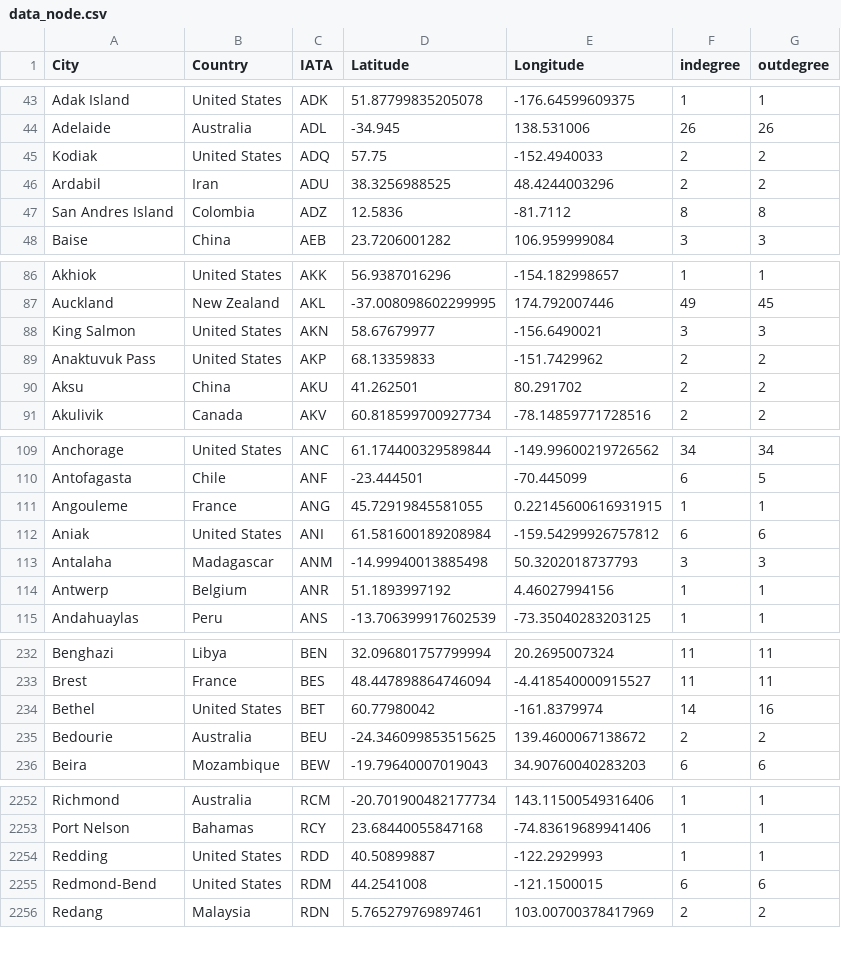
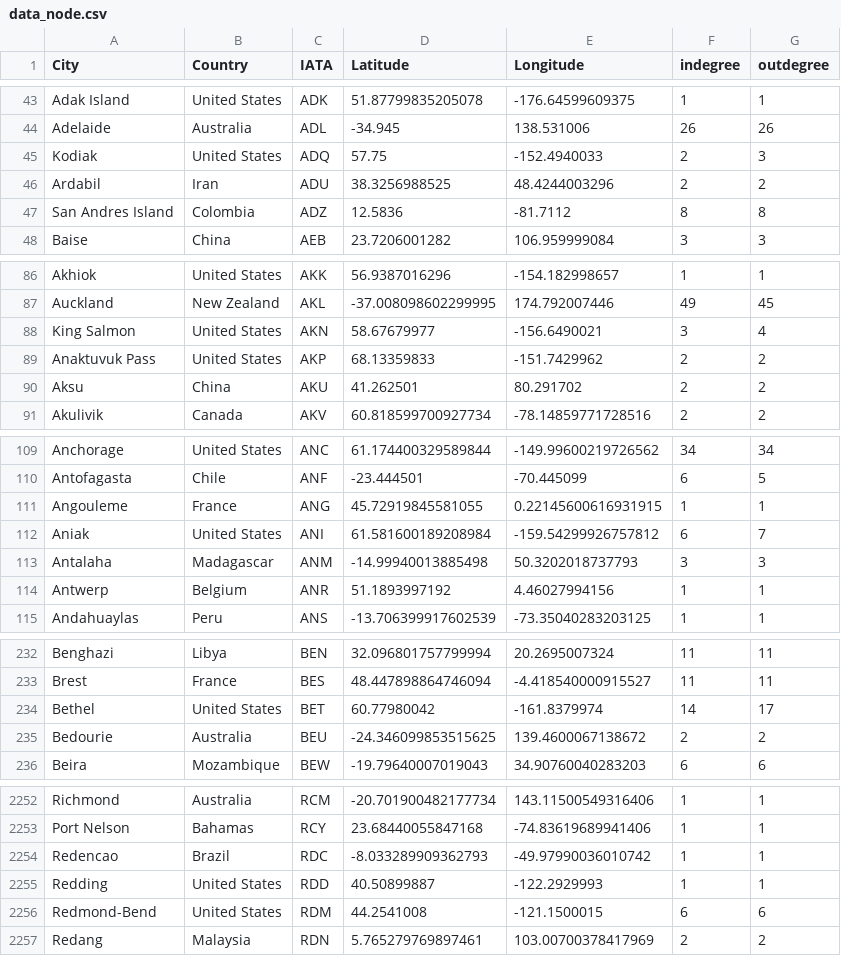
Before and after one commit to dsryu0822/aespa, a CSV file: data_node.csv, drawn as a sheet; only a part is shown, gaps mark what is left out; the diff covers the shown part only.

```diff
--- a/data_node.csv
+++ b/data_node.csv
@@ -44,3 +44,3 @@ Adak Island,United States,ADK,51.87799835205078,-176.64599609375,1,1
 Adelaide,Australia,ADL,-34.945,138.531006,26,26
-Kodiak,United States,ADQ,57.75,-152.4940033,2,2
+Kodiak,United States,ADQ,57.75,-152.4940033,2,3
 Ardabil,Iran,ADU,38.3256988525,48.4244003296,2,2
@@ -87,3 +87,3 @@ Akhiok,United States,AKK,56.9387016296,-154.182998657,1,1
 Auckland,New Zealand,AKL,-37.008098602299995,174.792007446,49,45
-King Salmon,United States,AKN,58.67679977,-156.6490021,3,3
+King Salmon,United States,AKN,58.67679977,-156.6490021,3,4
 Anaktuvuk Pass,United States,AKP,68.13359833,-151.7429962,2,2
@@ -111,3 +111,3 @@ Antofagasta,Chile,ANF,-23.444501,-70.445099,6,5
 Angouleme,France,ANG,45.72919845581055,0.22145600616931915,1,1
-Aniak,United States,ANI,61.581600189208984,-159.54299926757812,6,6
+Aniak,United States,ANI,61.581600189208984,-159.54299926757812,6,7
 Antalaha,Madagascar,ANM,-14.99940013885498,50.3202018737793,3,3
@@ -233,3 +233,3 @@ Benghazi,Libya,BEN,32.096801757799994,20.2695007324,11,11
 Brest,France,BES,48.447898864746094,-4.418540000915527,11,11
-Bethel,United States,BET,60.77980042,-161.8379974,14,16
+Bethel,United States,BET,60.77980042,-161.8379974,14,17
 Bedourie,Australia,BEU,-24.346099853515625,139.4600067138672,2,2
@@ -2253,2 +2253,3 @@ Richmond,Australia,RCM,-20.701900482177734,143.11500549316406,1,1
 Port Nelson,Bahamas,RCY,23.68440055847168,-74.83619689941406,1,1
+Redencao,Brazil,RDC,-8.033289909362793,-49.97990036010742,1,1
 Redding,United States,RDD,40.50899887,-122.2929993,1,1
```
Also changed, not shown: 5 edited cells elsewhere in this file, 4 other files.
